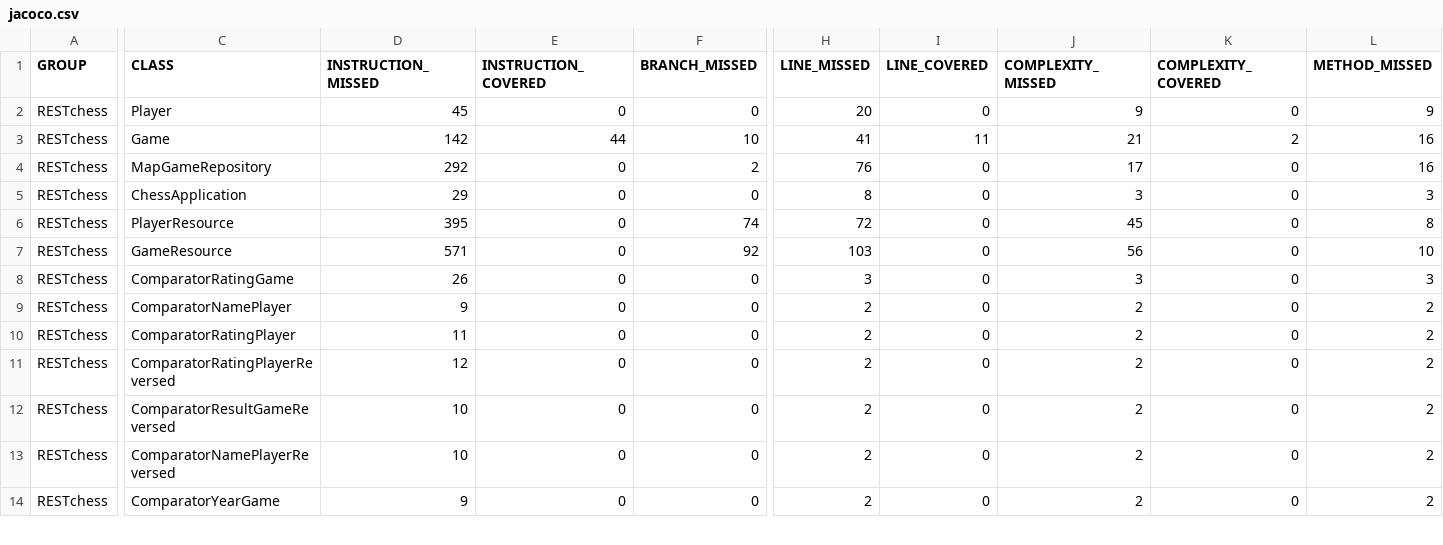
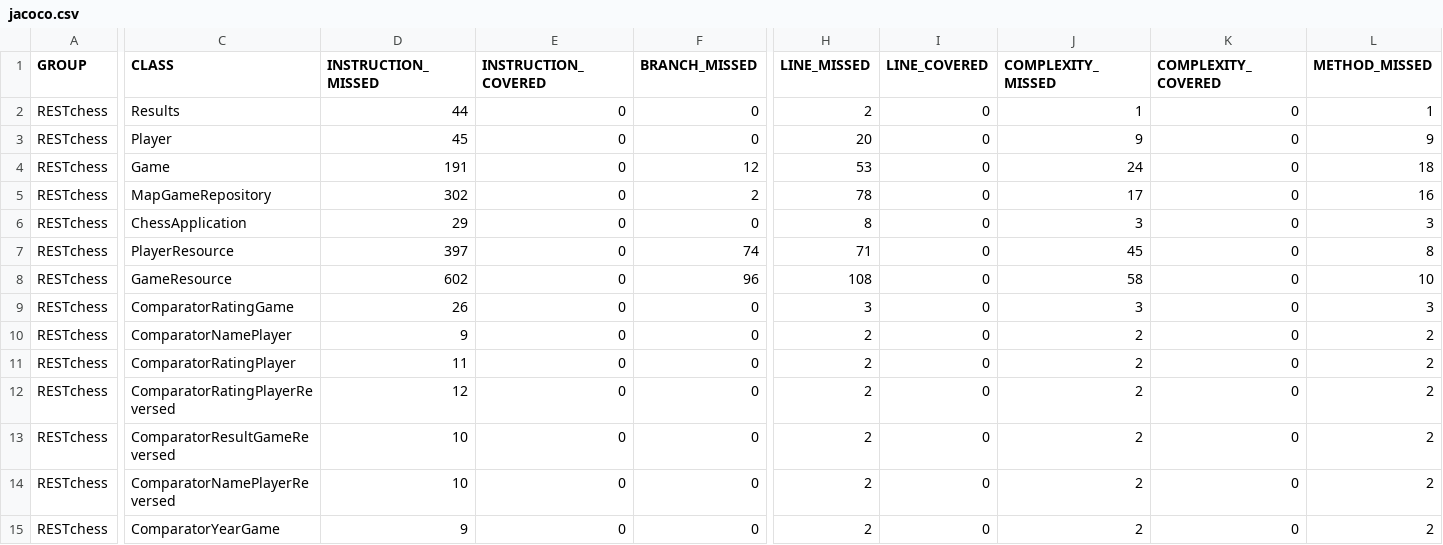
Before and after one commit to AISS-2021-L9-G4/RESTchess, a CSV file: target/site/jacoco/jacoco.csv, drawn as a sheet; only a part is shown, gaps mark what is left out; addresses are those after the commit; rows hold the shown columns only; the diff covers the shown part only; the diff names each change by its address in the sheet, - before the commit and + after, or states it on an @@ line.

Commit message:
Cambios en GameResource. Result enumerado

```diff
--- a/target/site/jacoco/jacoco.csv
+++ b/target/site/jacoco/jacoco.csv
+row 2: RESTchess | Results | 44 | 0 | 0 | 2 | 0 | 1 | 0 | 1
-D4 (INSTRUCTION_MISSED): 142
+D4 (INSTRUCTION_MISSED): 191
-E4 (INSTRUCTION_COVERED): 44
+E4 (INSTRUCTION_COVERED): 0
-F4 (BRANCH_MISSED): 10
+F4 (BRANCH_MISSED): 12
-H4 (LINE_MISSED): 41
+H4 (LINE_MISSED): 53
-I4 (LINE_COVERED): 11
+I4 (LINE_COVERED): 0
-J4 (COMPLEXITY_MISSED): 21
+J4 (COMPLEXITY_MISSED): 24
-K4 (COMPLEXITY_COVERED): 2
+K4 (COMPLEXITY_COVERED): 0
-L4 (METHOD_MISSED): 16
+L4 (METHOD_MISSED): 18
-D5 (INSTRUCTION_MISSED): 292
+D5 (INSTRUCTION_MISSED): 302
-H5 (LINE_MISSED): 76
+H5 (LINE_MISSED): 78
-D7 (INSTRUCTION_MISSED): 395
+D7 (INSTRUCTION_MISSED): 397
-H7 (LINE_MISSED): 72
+H7 (LINE_MISSED): 71
-D8 (INSTRUCTION_MISSED): 571
+D8 (INSTRUCTION_MISSED): 602
-F8 (BRANCH_MISSED): 92
+F8 (BRANCH_MISSED): 96
-H8 (LINE_MISSED): 103
+H8 (LINE_MISSED): 108
-J8 (COMPLEXITY_MISSED): 56
+J8 (COMPLEXITY_MISSED): 58
```
Also changed, not shown: 1 edited cell elsewhere in this file, 42 other files.
